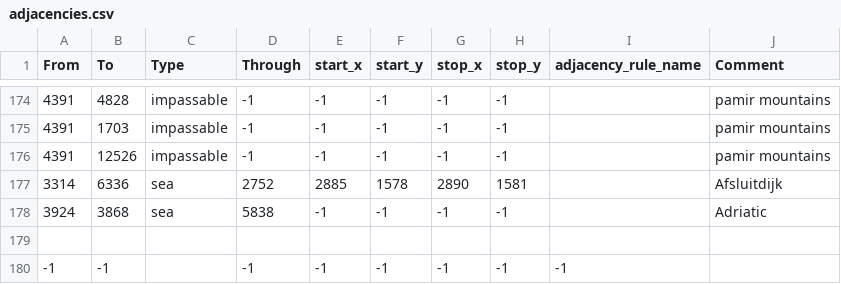
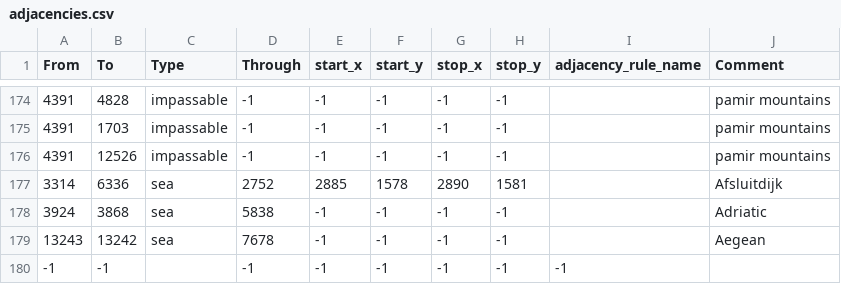
Before and after one commit to crasher925/COP, a CSV file: map/adjacencies.csv, drawn as a sheet; only a part is shown, gaps mark what is left out.

```diff
--- a/map/adjacencies.csv
+++ b/map/adjacencies.csv
@@ -178,3 +178,3 @@ From;To;Type;Through;start_x;start_y;stop_x;stop_y;adjacency_rule_name;Comment
 3924;3868;sea;5838;-1;-1;-1;-1;;Adriatic
-
+13243;13242;sea;7678;-1;-1;-1;-1;;Aegean
 -1;-1;;-1;-1;-1;-1;-1;-1
```
Also changed, not shown: map/definition.csv, 33 other files.
